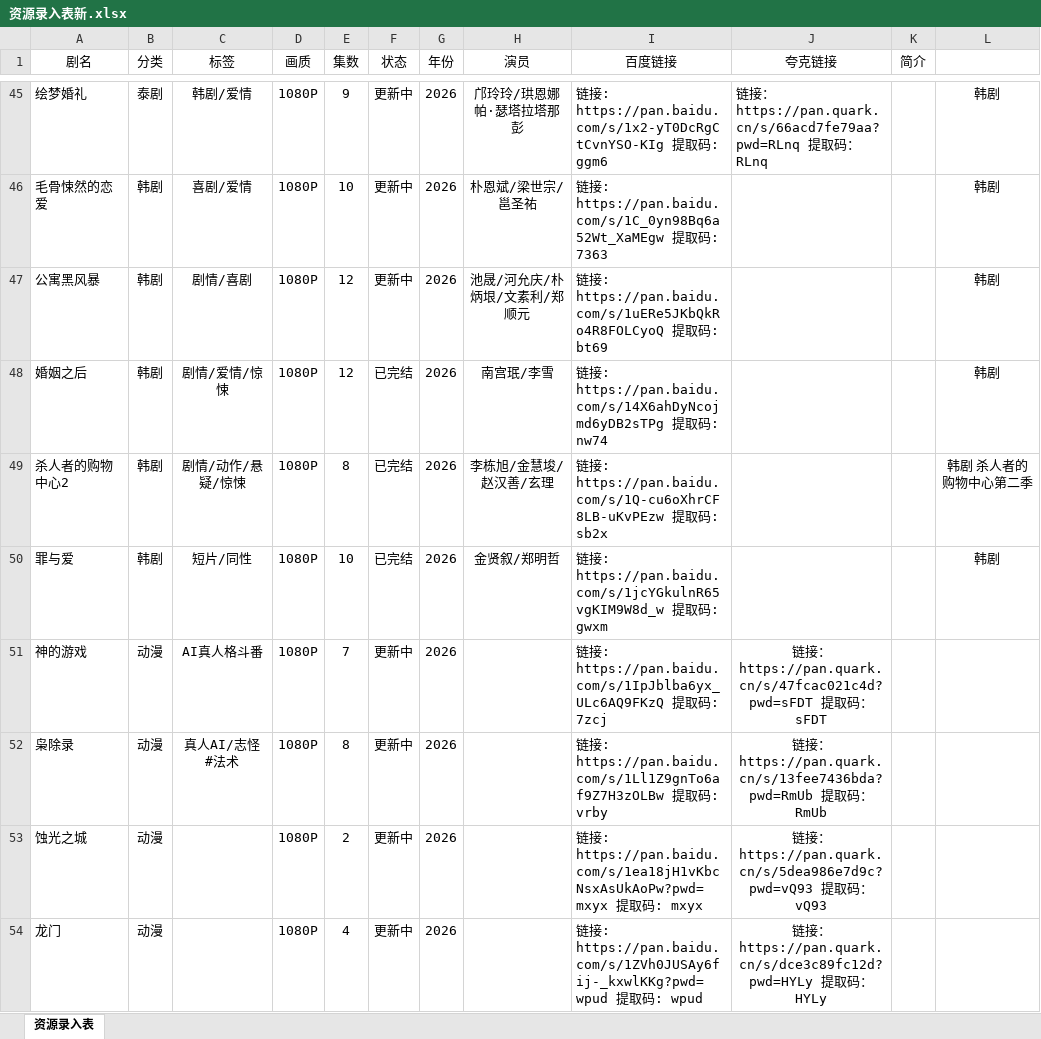
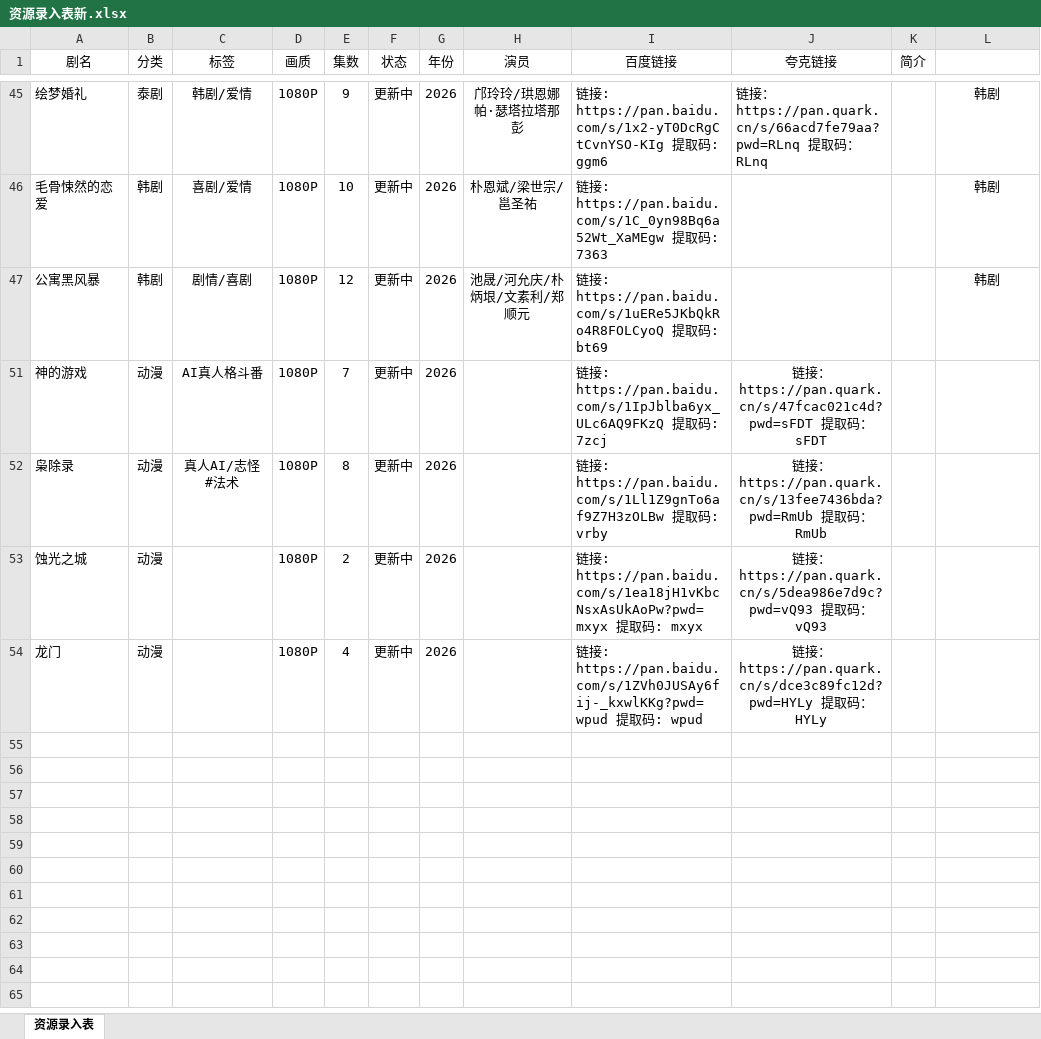
Before and after one commit to Gavenwan123/chungeys, an Excel workbook: 资源录入表新.xlsx, sheet 资源录入表, drawn as a sheet; only a part is shown, gaps mark what is left out; values as stored, in another font and other column widths than the file's, no borders; the diff covers the shown part only; the diff names each change by its address in the sheet, - before the commit and + after, or states it on an @@ line.

```diff
--- a/资源录入表新.xlsx (sheet 资源录入表)
+++ b/资源录入表新.xlsx (sheet 资源录入表)
@@ row 48 hidden: 婚姻之后 | 韩剧 | 剧情/爱情/惊悚 | 1080P | 12 | 已完结 | 2026 | 南宫珉/李雪 | 链接: https://pan.baidu.com/s/14X6ahDyNcojmd6yDB2sTPg 提取码: nw74 |  |  | 韩剧 @@
@@ row 49 hidden: 杀人者的购物中心2 | 韩剧 | 剧情/动作/悬疑/惊悚 | 1080P | 8 | 已完结 | 2026 | 李栋旭/金慧埈/赵汉善/玄理 | 链接: https://pan.baidu.com/s/1Q-cu6oXhrCF8LB-uKvPEzw 提取码: sb2x |  |  | 韩剧 杀人者的购物中心第二季 @@
@@ row 50 hidden: 罪与爱 | 韩剧 | 短片/同性 | 1080P | 10 | 已完结 | 2026 | 金贤叙/郑明哲 | 链接: https://pan.baidu.com/s/1jcYGkulnR65vgKIM9W8d_w 提取码: gwxm |  |  | 韩剧 @@
```
Also changed, not shown: 17 removed rows, 77 hidden or unhidden rows, 11 edited cells and cell formats elsewhere in this sheet, 1 other file.
